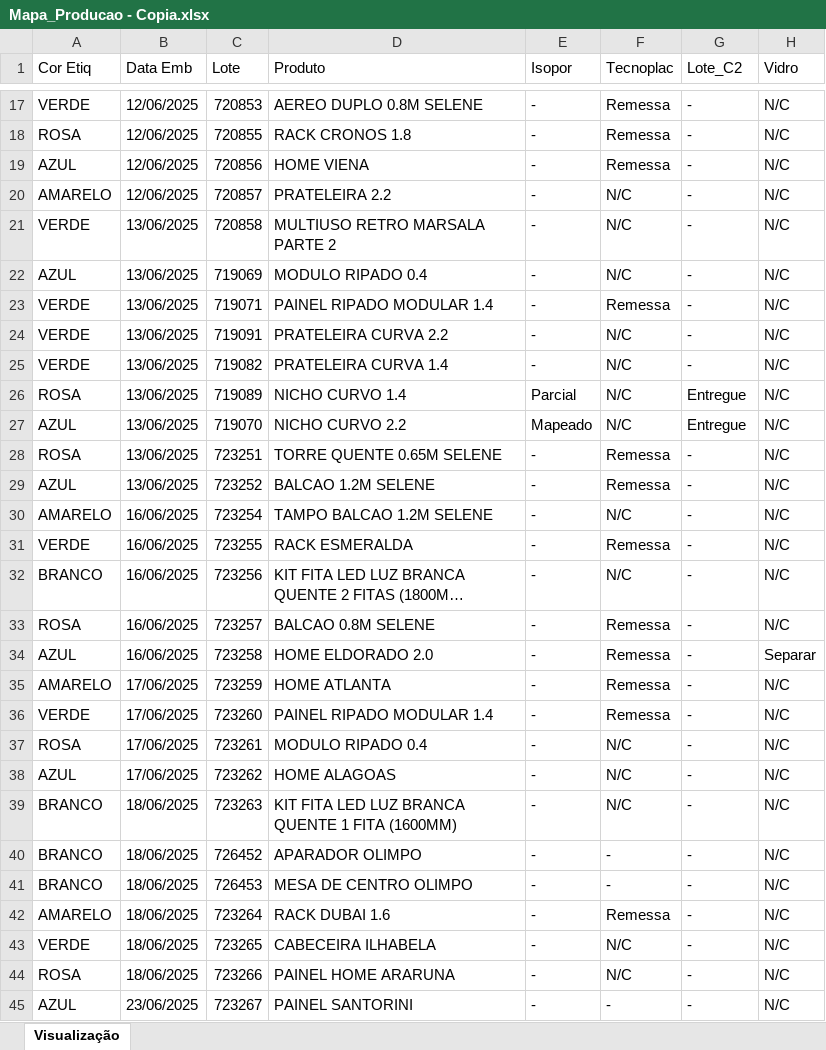
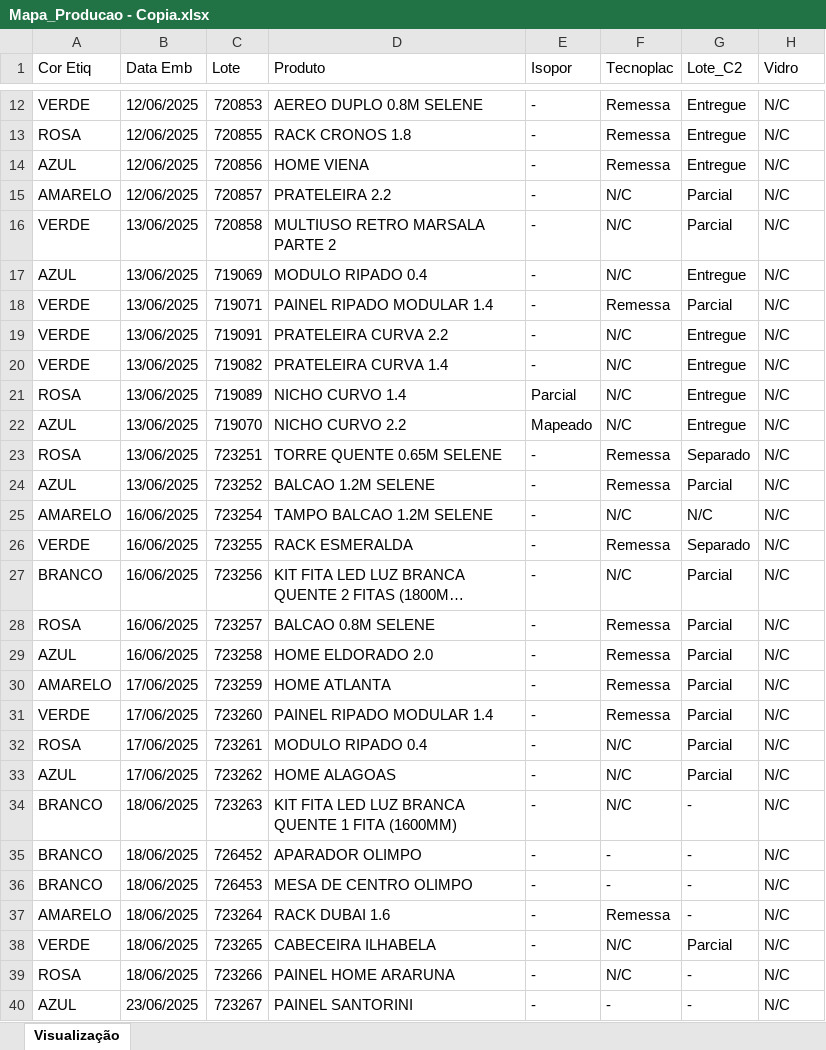
Before and after one commit to enzokpedrica/LineaBrasil, an Excel workbook: mapa-producao/Mapa_Producao - Copia.xlsx, sheet Visualização, drawn as a sheet; only a part is shown, gaps mark what is left out; long unchanged cells end in …; values as stored, in another font and other column widths than the file's, no cell formats; addresses are those after the commit; the diff covers the shown part only; the diff names each change by its address in the sheet, - before the commit and + after, or states it on an @@ line.

```diff
--- a/mapa-producao/Mapa_Producao - Copia.xlsx (sheet Visualização)
+++ b/mapa-producao/Mapa_Producao - Copia.xlsx (sheet Visualização)
-G12:G14 (Lote_C2): -
+G12:G14 (Lote_C2): Entregue
-G15:G16 (Lote_C2): -
+G15:G16 (Lote_C2): Parcial
-G17 (Lote_C2): -
+G17 (Lote_C2): Entregue
-G18 (Lote_C2): -
+G18 (Lote_C2): Parcial
-G19:G20 (Lote_C2): -
+G19:G20 (Lote_C2): Entregue
-G23 (Lote_C2): -
+G23 (Lote_C2): Separado
-G24 (Lote_C2): -
+G24 (Lote_C2): Parcial
-G25 (Lote_C2): -
+G25 (Lote_C2): N/C
-G26 (Lote_C2): -
+G26 (Lote_C2): Separado
-G27:G33 (Lote_C2): -
+G27:G33 (Lote_C2): Parcial
-H29 (Vidro): Separar
+H29 (Vidro): N/C
-G38 (Lote_C2): -
+G38 (Lote_C2): Parcial
```
Also changed, not shown: 5 removed rows and 8 edited cells elsewhere in this sheet, cell formats, mapa-producao/Mapa_Producao.xlsx, mapa-producao/Outros/Mapa_Copia.xlsx, 2 other files.
